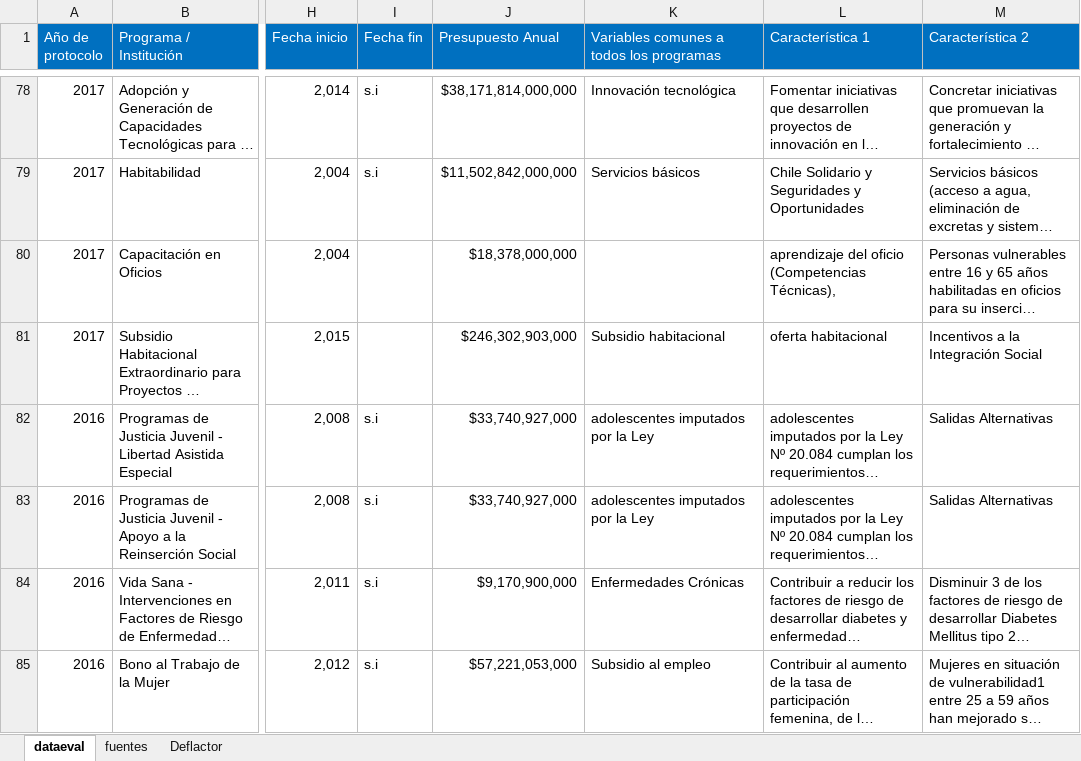
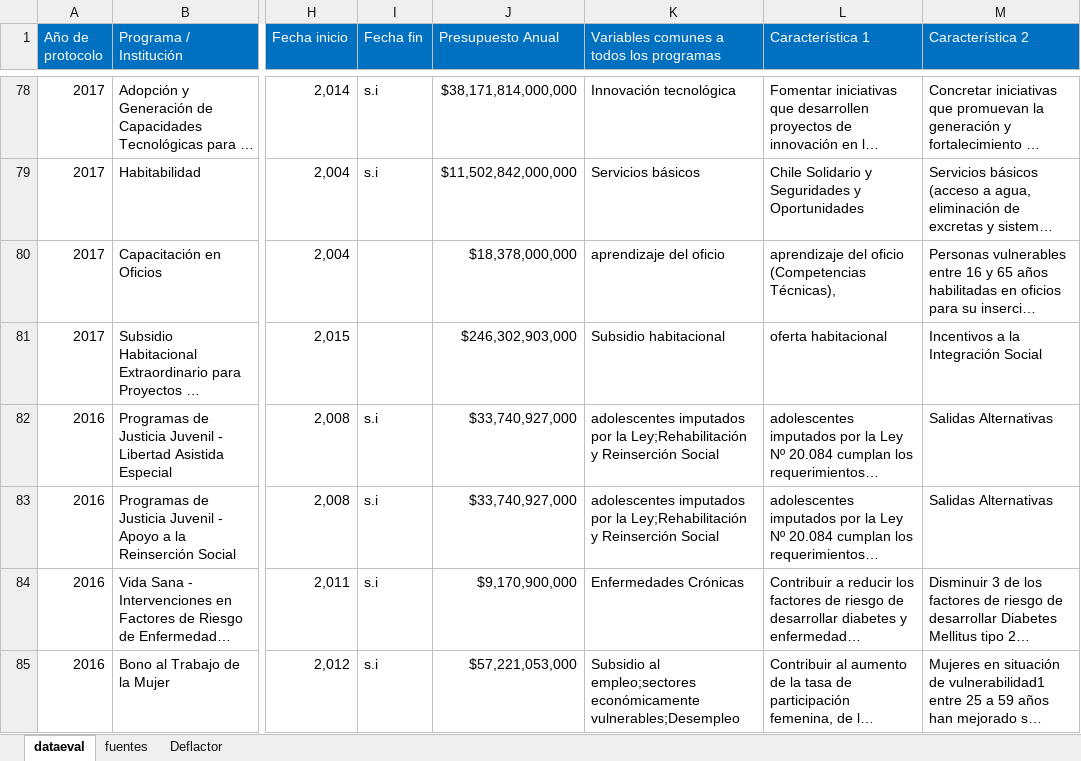
Before and after one commit to Sud-Austral/DATA-EVAL, an Excel workbook: DATAEVAL.xlsx, sheet dataeval, drawn as a sheet; only a part is shown, gaps mark what is left out; long unchanged cells end in …; values as stored, in another font and other column widths than the file's, no borders; the diff covers the shown part only; the diff names each change by its address in the sheet, - before the commit and + after, or states it on an @@ line.

Commit message:
Update DATAEVAL.xlsx

```diff
--- a/DATAEVAL.xlsx (sheet dataeval)
+++ b/DATAEVAL.xlsx (sheet dataeval)
-K80: (empty)
+K80: aprendizaje del oficio
-K82:K83: …por la Ley
+K82:K83: …por la Ley;Rehabilitación y Reinserción Social
-K85: Subsidio al empleo
+K85: Subsidio al empleo;sectores económicamente vulnerables;Desempleo
```
Also changed, not shown: 180 edited cells elsewhere in this sheet, sheet fuentes.
